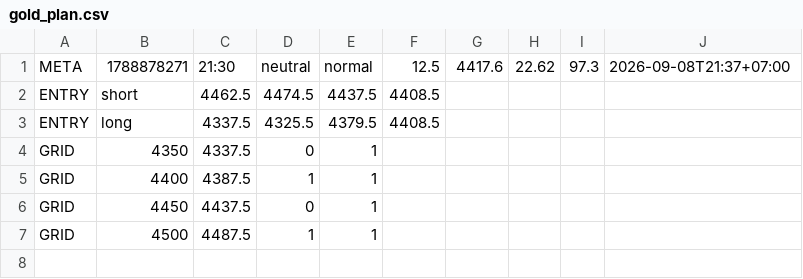
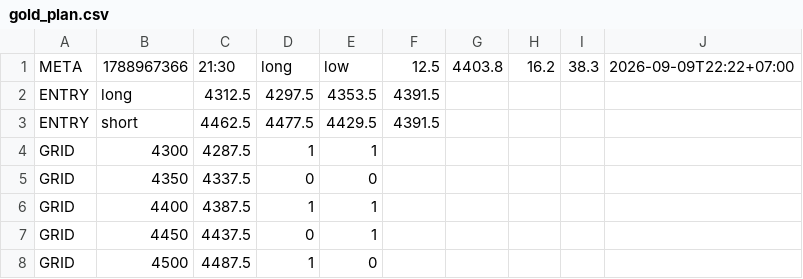
Before and after one commit to perpetualpp-rgb/gold-oi-dashboard, a CSV file: data/gold_plan.csv, drawn as a sheet.

Commit message:
Auto plan 21:30 2026-09-09

```diff
--- a/data/gold_plan.csv
+++ b/data/gold_plan.csv
@@ -1,7 +1,8 @@
-META,1788878271,21:30,neutral,normal,12.5,4417.6,22.62,97.3,2026-09-08T21:37+07:00
-ENTRY,short,4462.5,4474.5,4437.5,4408.5
-ENTRY,long,4337.5,4325.5,4379.5,4408.5
-GRID,4350,4337.5,0,1
+META,1788967366,21:30,long,low,12.5,4403.8,16.2,38.3,2026-09-09T22:22+07:00
+ENTRY,long,4312.5,4297.5,4353.5,4391.5
+ENTRY,short,4462.5,4477.5,4429.5,4391.5
+GRID,4300,4287.5,1,1
+GRID,4350,4337.5,0,0
 GRID,4400,4387.5,1,1
 GRID,4450,4437.5,0,1
-GRID,4500,4487.5,1,1
+GRID,4500,4487.5,1,0
```
Also changed, not shown: 4 other files.
